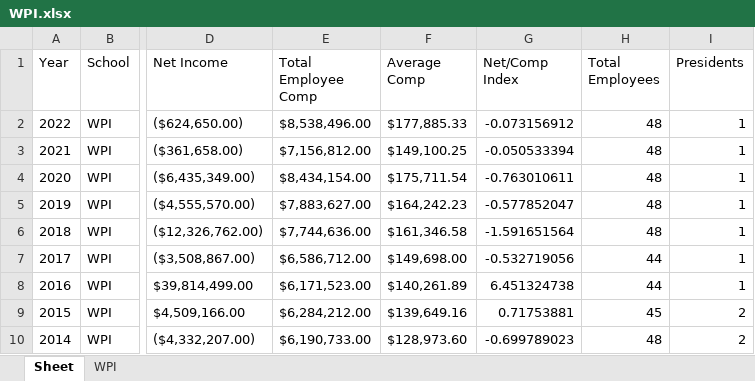
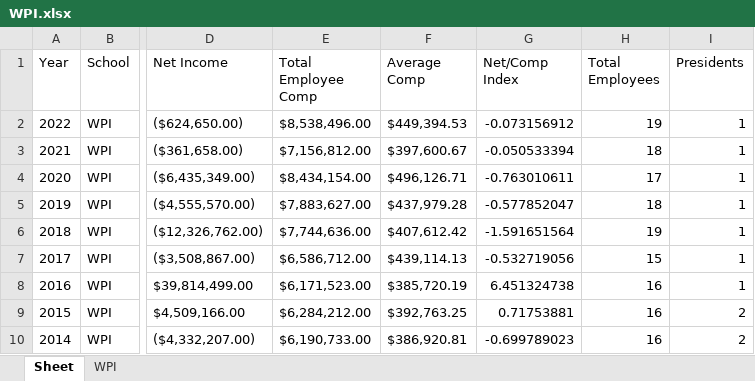
Before and after one commit to MFaria27/IRS990-Parser, an Excel workbook: Outputs/WPI.xlsx, sheet Sheet, drawn as a sheet; only a part is shown, gaps mark what is left out; values as stored, in another font and other column widths than the file's, no borders; the diff names each change by its address in the sheet, - before the commit and + after, or states it on an @@ line.

Commit message:
Fixed Employee Count Bug

```diff
--- a/Outputs/WPI.xlsx (sheet Sheet)
+++ b/Outputs/WPI.xlsx (sheet Sheet)
-F2 (Average Comp): $177,885.33
+F2 (Average Comp): $449,394.53
-H2 (Total Employees): 48
+H2 (Total Employees): 19
-F3 (Average Comp): $149,100.25
+F3 (Average Comp): $397,600.67
-H3 (Total Employees): 48
+H3 (Total Employees): 18
-F4 (Average Comp): $175,711.54
+F4 (Average Comp): $496,126.71
-H4 (Total Employees): 48
+H4 (Total Employees): 17
-F5 (Average Comp): $164,242.23
+F5 (Average Comp): $437,979.28
-H5 (Total Employees): 48
+H5 (Total Employees): 18
-F6 (Average Comp): $161,346.58
+F6 (Average Comp): $407,612.42
-H6 (Total Employees): 48
+H6 (Total Employees): 19
-F7 (Average Comp): $149,698.00
+F7 (Average Comp): $439,114.13
-H7 (Total Employees): 44
+H7 (Total Employees): 15
-F8 (Average Comp): $140,261.89
+F8 (Average Comp): $385,720.19
-H8 (Total Employees): 44
+H8 (Total Employees): 16
-F9 (Average Comp): $139,649.16
+F9 (Average Comp): $392,763.25
-H9 (Total Employees): 45
+H9 (Total Employees): 16
-F10 (Average Comp): $128,973.60
+F10 (Average Comp): $386,920.81
-H10 (Total Employees): 48
+H10 (Total Employees): 16
```
Also changed, not shown: sheet WPI, Outputs/Test List 2.xlsx, Outputs/Test List.xlsx, 1 other file.
